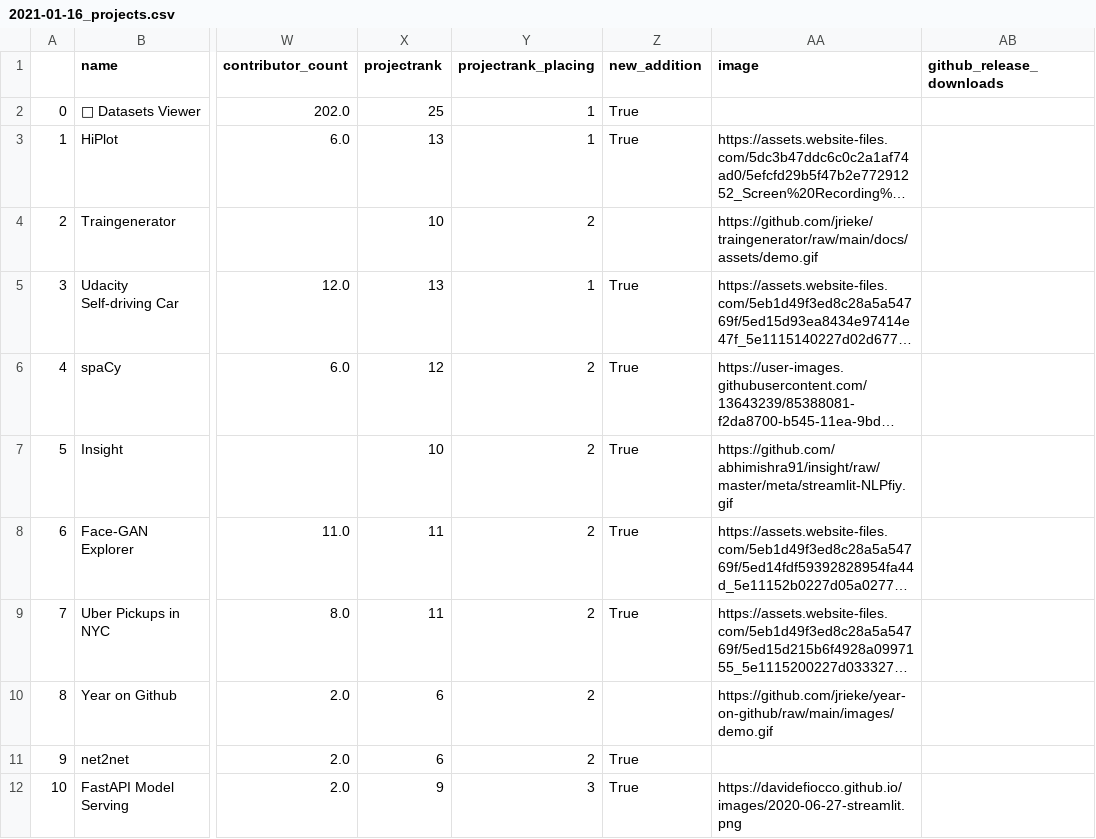
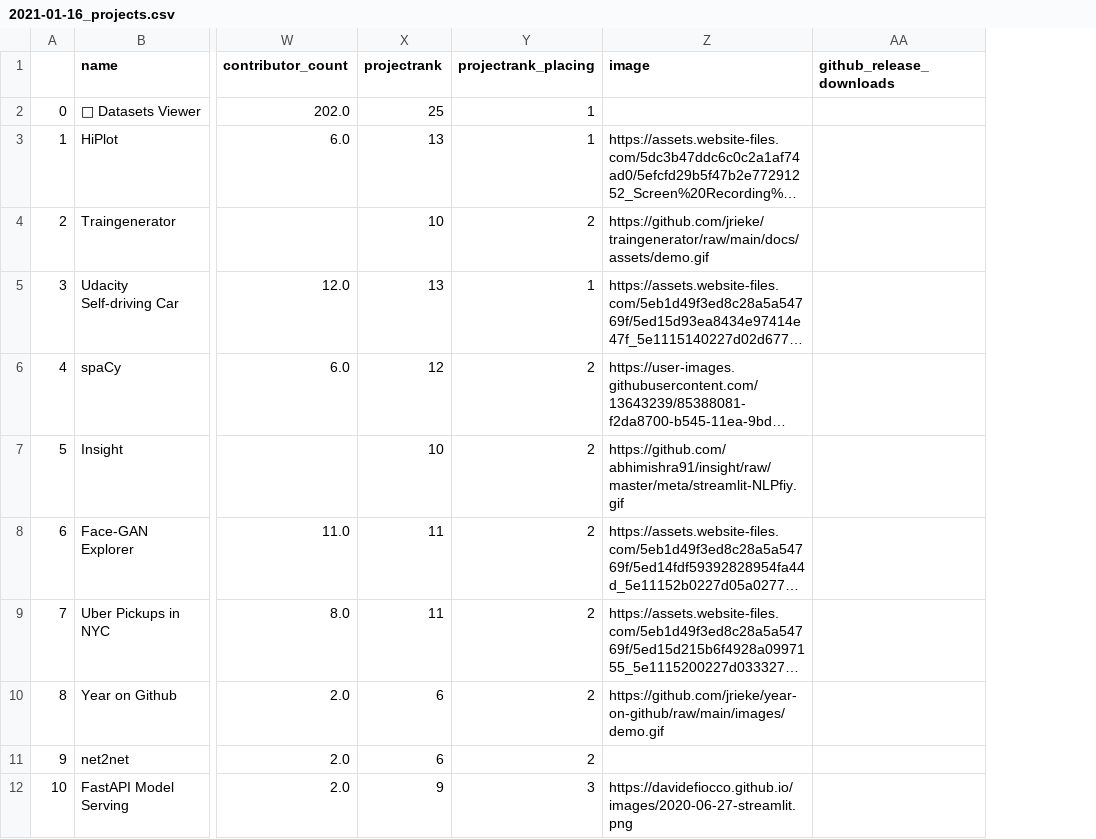
Before and after one commit to jrieke/best-of-streamlit, a CSV file: history/2021-01-16_projects.csv, drawn as a sheet; only a part is shown, gaps mark what is left out; long unchanged cells end in …; the diff names each change by its address in the sheet, - before the commit and + after, or states it on an @@ line.

```diff
--- a/history/2021-01-16_projects.csv
+++ b/history/2021-01-16_projects.csv
-column Z (new_addition), rows 2-12: True | True |  | True | True | True | True | True |  | True | True
```
Also changed, not shown: 4 other files.
